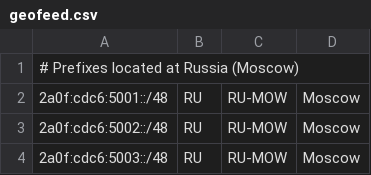
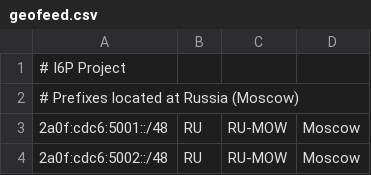
Before and after one commit to DarkReapa/geofeed, a CSV file: geofeed.csv, drawn as a sheet; only a part is shown; the shorter side is filled out with more unchanged rows; the diff names each change by its address in the sheet, - before the commit and + after, or states it on an @@ line.

Commit message:
Update geofeed.csv

```diff
--- a/geofeed.csv
+++ b/geofeed.csv
+row 1: # I6P Project
```
